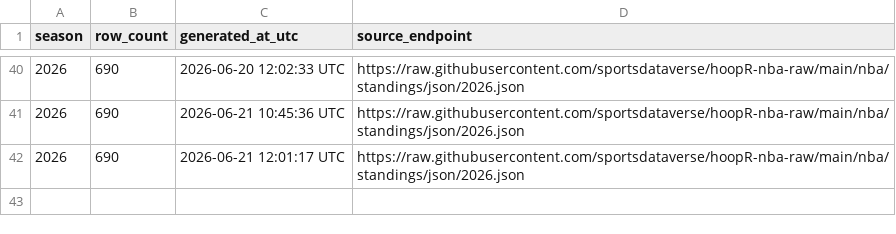
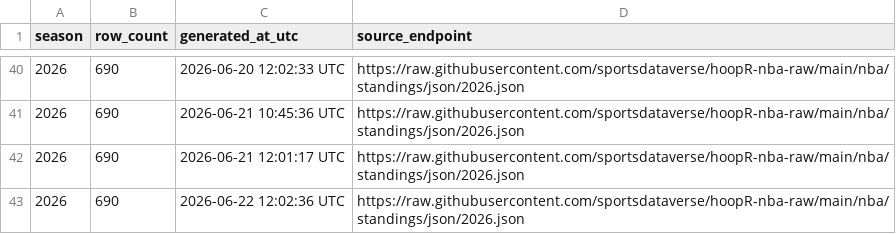
Before and after one commit to sportsdataverse/hoopR-nba-data, a CSV file: nba/standings/nba_standings_in_data_repo.csv, drawn as a sheet; only a part is shown, gaps mark what is left out; the diff names each change by its address in the sheet, - before the commit and + after, or states it on an @@ line.

```diff
--- a/nba/standings/nba_standings_in_data_repo.csv
+++ b/nba/standings/nba_standings_in_data_repo.csv
+row 43: 2026 | 690 | 2026-06-22 12:02:36 UTC | https://raw.githubusercontent.com/sportsdataverse/hoopR-nba-raw/main/nba/standings/json/2026.json
```
Also changed, not shown: nba/game_rosters/nba_game_rosters_in_data_repo.csv, nba/officials/nba_officials_in_data_repo.csv, 28 other files.
